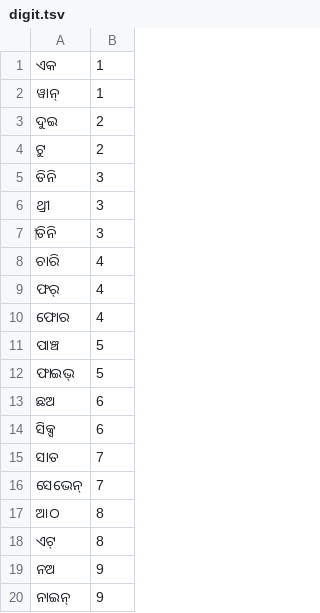
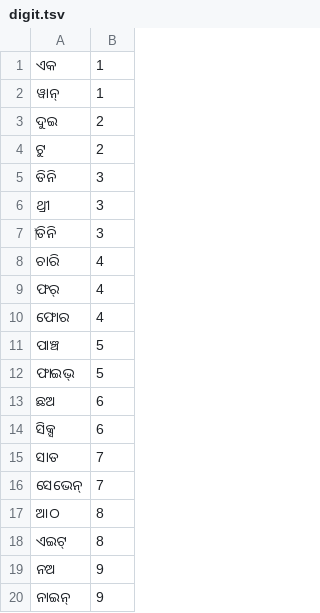
Before and after one commit to vasistalodagala/indic-punct, a TSV file: src/inverse_text_normalization/ori/data/numbers/digit.tsv, drawn as a sheet.

```diff
--- a/src/inverse_text_normalization/ori/data/numbers/digit.tsv
+++ b/src/inverse_text_normalization/ori/data/numbers/digit.tsv
@@ -17,3 +17,3 @@
 ଆଠ	8
-ଏଟ୍‌	8
+ଏଇଟ୍	8
 ନଅ	9
```
Also changed, not shown: src/inverse_text_normalization/ori/data/numbers/multiples.tsv, src/inverse_text_normalization/ori/data/numbers/tens-en.tsv, 23 other files.
